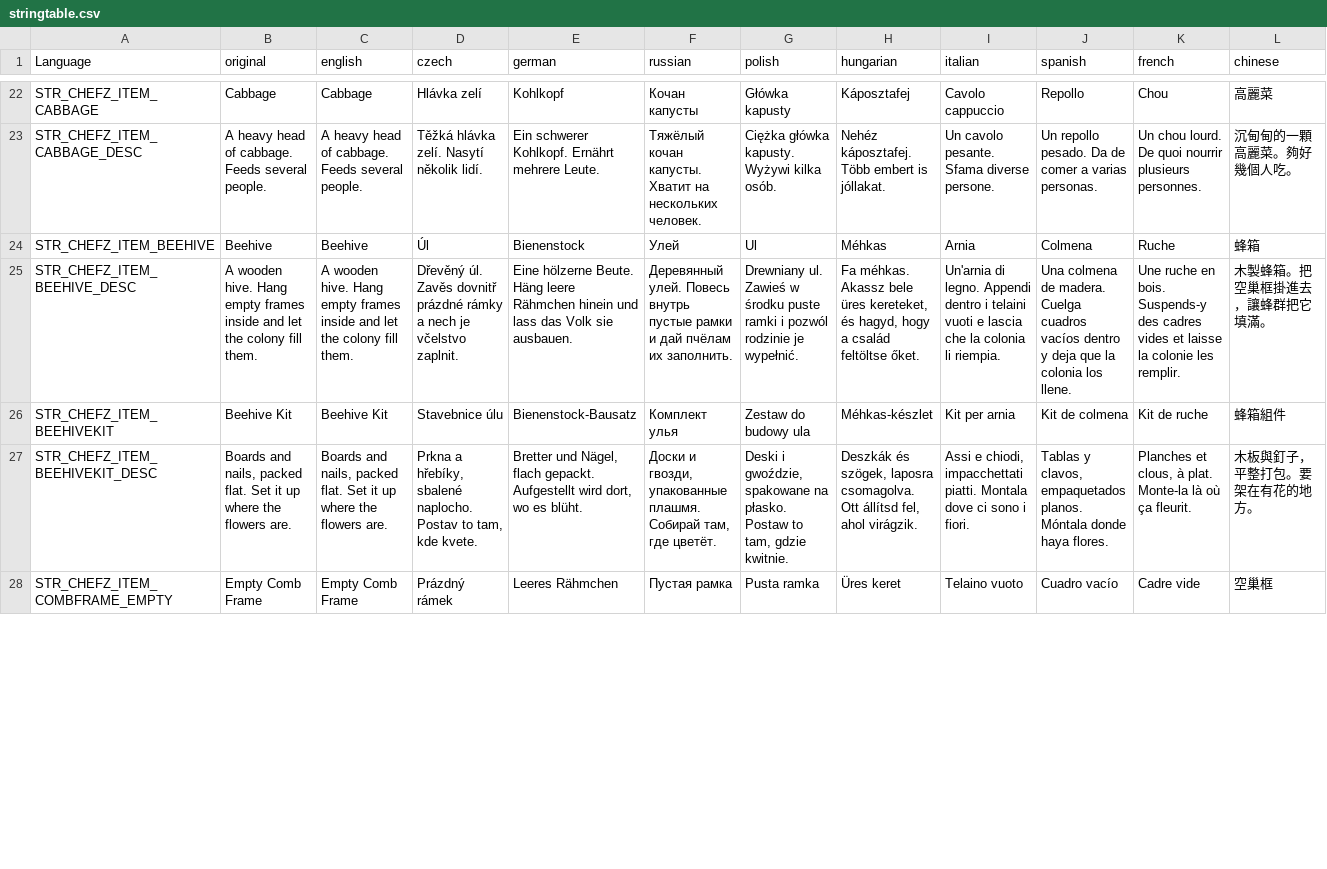
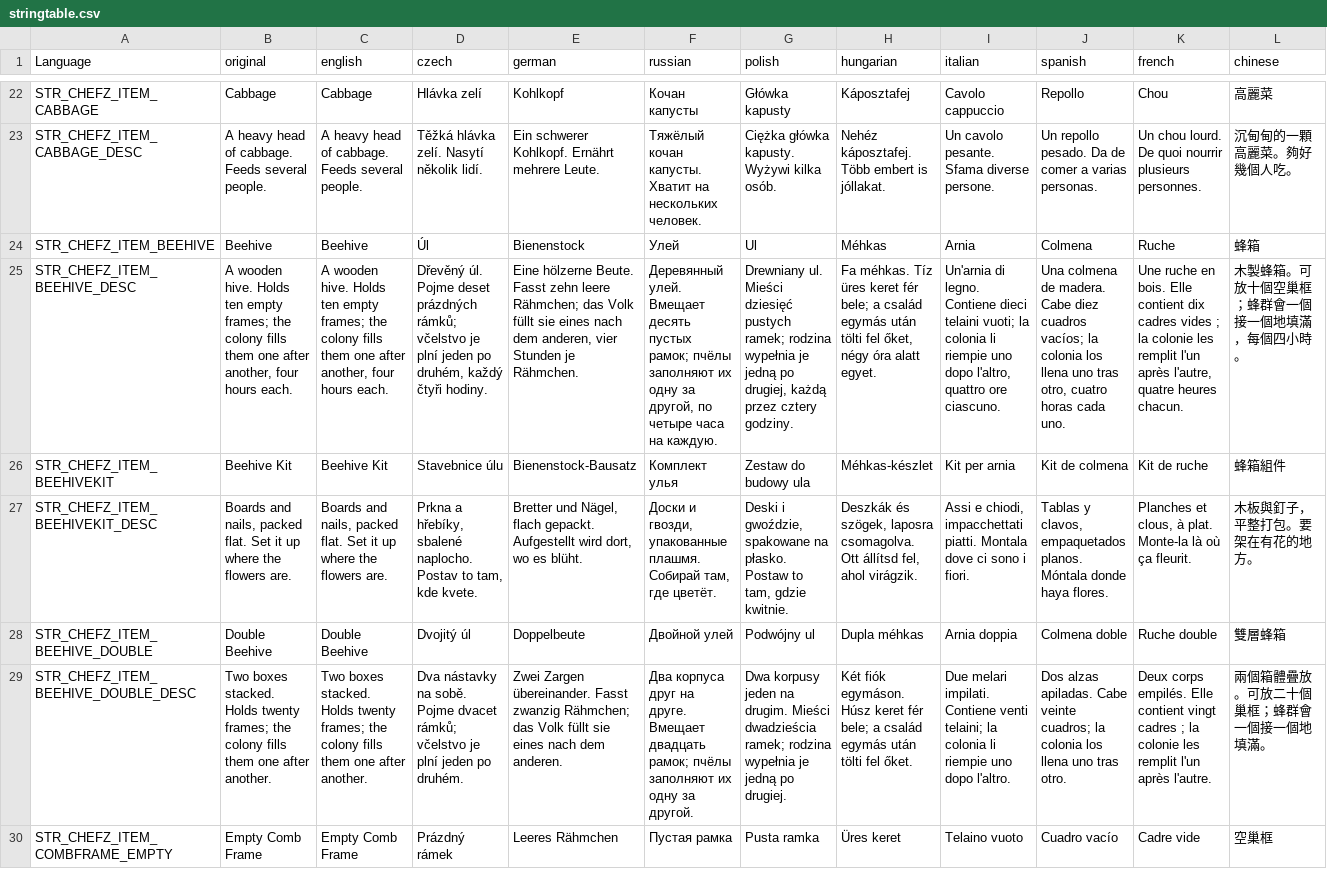
Before and after one commit to Psyern/Psyerns_ChefZ, a CSV file: Psyerns_ChefZ_Core/Addons/ChefZ_Farming/stringtable.csv, drawn as a sheet; only a part is shown, gaps mark what is left out; rows hold the shown columns only; the diff covers the shown part only; the diff names each change by its address in the sheet, - before the commit and + after, or states it on an @@ line.

```diff
--- a/Psyerns_ChefZ_Core/Addons/ChefZ_Farming/stringtable.csv
+++ b/Psyerns_ChefZ_Core/Addons/ChefZ_Farming/stringtable.csv
-B25 (original): …wooden hive. Hang empty frames inside and let the colony fill them.
+B25 (original): …wooden hive. Holds ten empty frames; the colony fills them one after another, four hours each.
-C25 (english): …wooden hive. Hang empty frames inside and let the colony fill them.
+C25 (english): …wooden hive. Holds ten empty frames; the colony fills them one after another, four hours each.
-D25 (czech): Dřevěný úl. Zavěs dovnitř prázdné rámky a nech je včelstvo zaplnit.
+D25 (czech): Dřevěný úl. Pojme deset prázdných rámků; včelstvo je plní jeden po druhém, každý čtyři hodiny.
-E25 (german): …hölzerne Beute. Häng leere Rähmchen hinein und lass das Volk sie ausbauen.
+E25 (german): …hölzerne Beute. Fasst zehn leere Rähmchen; das Volk füllt sie eines nach dem anderen, vier Stunden je Rähmchen.
-F25 (russian): Деревянный улей. Повесь внутрь пустые рамки и дай пчёлам их заполнить.
+F25 (russian): Деревянный улей. Вмещает десять пустых рамок; пчёлы заполняют их одну за другой, по четыре часа на каждую.
-G25 (polish): Drewniany ul. Zawieś w środku puste ramki i pozwól rodzinie je wypełnić.
+G25 (polish): Drewniany ul. Mieści dziesięć pustych ramek; rodzina wypełnia je jedną po drugiej, każdą przez cztery godziny.
-H25 (hungarian): Fa méhkas. Akassz bele üres kereteket, és hagyd, hogy a család feltöltse őket.
+H25 (hungarian): Fa méhkas. Tíz üres keret fér bele; a család egymás után tölti fel őket, négy óra alatt egyet.
-I25 (italian): …di legno. Appendi dentro i telaini vuoti e lascia che la colonia li riempia.
+I25 (italian): …di legno. Contiene dieci telaini vuoti; la colonia li riempie uno dopo l'altro, quattro ore ciascuno.
-J25 (spanish): …de madera. Cuelga cuadros vacíos dentro y deja que la colonia los llene.
+J25 (spanish): …de madera. Cabe diez cuadros vacíos; la colonia los llena uno tras otro, cuatro horas cada uno.
-K25 (french): …en bois. Suspends-y des cadres vides et laisse la colonie les remplir.
+K25 (french): …en bois. Elle contient dix cadres vides ; la colonie les remplit l'un après l'autre, quatre heures chacun.
-L25 (chinese): 木製蜂箱。把空巢框掛進去，讓蜂群把它填滿。
+L25 (chinese): 木製蜂箱。可放十個空巢框；蜂群會一個接一個地填滿，每個四小時。
+row 28: STR_CHEFZ_ITEM_BEEHIVE_DOUBLE | Double Beehive | Double Beehive | Dvojitý úl | Doppelbeute | Двойной улей | Podwójny ul | Dupla méhkas | Arnia doppia | Colmena doble | Ruche double | 雙層蜂箱
+row 29: STR_CHEFZ_ITEM_BEEHIVE_DOUBLE_DESC | Two boxes stacked. Holds twenty frames; the colony fills them one after another. | Two boxes stacked. Holds twenty frames; the colony fills them one after another. | Dva nástavky na sobě. Pojme dvacet rámků; včelstvo je plní jeden po druhém. | Zwei Zargen übereinander. Fasst zwanzig Rähmchen; das Volk füllt sie eines nach dem anderen. | Два корпуса друг на друге. Вмещает двадцать рамок; пчёлы заполняют их одну за другой. | Dwa korpusy jeden na drugim. Mieści dwadzieścia ramek; rodzina wypełnia je jedną po drugiej. | Két fiók egymáson. Húsz keret fér bele; a család egymás után tölti fel őket. | Due melari impilati. Contiene venti telaini; la colonia li riempie uno dopo l'altro. | Dos alzas apiladas. Cabe veinte cuadros; la colonia los llena uno tras otro. | Deux corps empilés. Elle contient vingt cadres ; la colonie les remplit l'un après l'autre. | 兩個箱體疊放。可放二十個巢框；蜂群會一個接一個地填滿。
```
Also changed, not shown: 1 added row, 3 removed rows and 45 edited cells elsewhere in this file, 17 other files.
